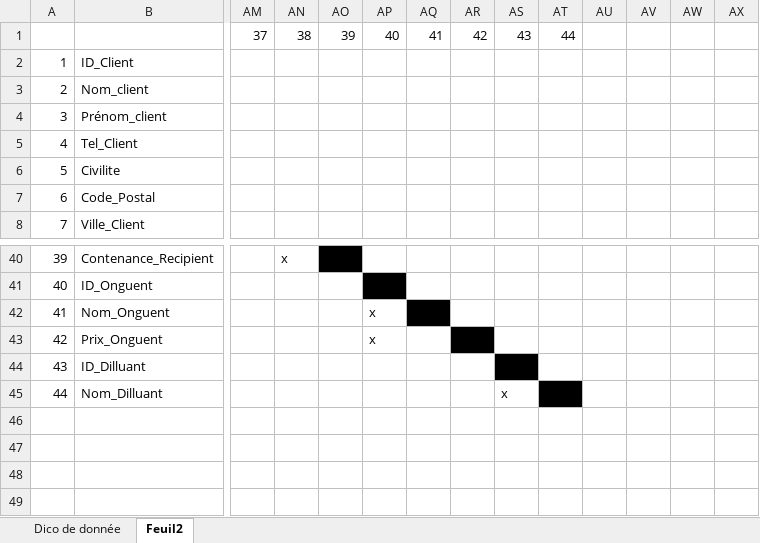
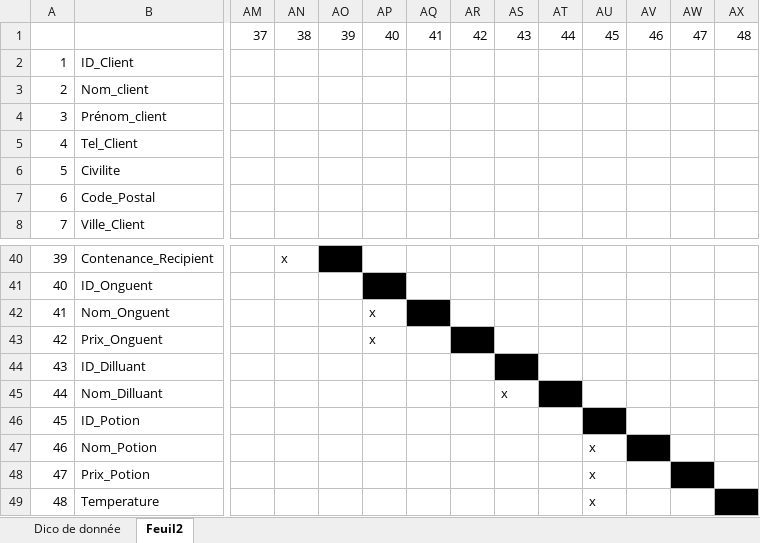
Before and after one commit to tapafe/BDD_Giselle, an Excel workbook: Dico de donnée et dépendance fonctionelle.xlsx, sheet Feuil2, drawn as a sheet; only a part is shown, gaps mark what is left out; values as stored, in another font and other column widths than the file's, no borders; rows hold the shown columns only; the diff names each change by its address in the sheet, - before the commit and + after, or states it on an @@ line.

```diff
--- a/Dico de donnée et dépendance fonctionelle.xlsx (sheet Feuil2)
+++ b/Dico de donnée et dépendance fonctionelle.xlsx (sheet Feuil2)
-AU1: (empty)
+AU1: 45
-AV1: (empty)
+AV1: 46
-AW1: (empty)
+AW1: 47
-AX1: (empty)
+AX1: 48
+row 46: 45 | ID_Potion
+row 47: 46 | Nom_Potion |  |  |  |  |  |  |  |  | x
+row 48: 47 | Prix_Potion |  |  |  |  |  |  |  |  | x
+row 49: 48 | Temperature |  |  |  |  |  |  |  |  | x
```
Also changed, not shown: sheet Dico de donnée, 1 other file.
